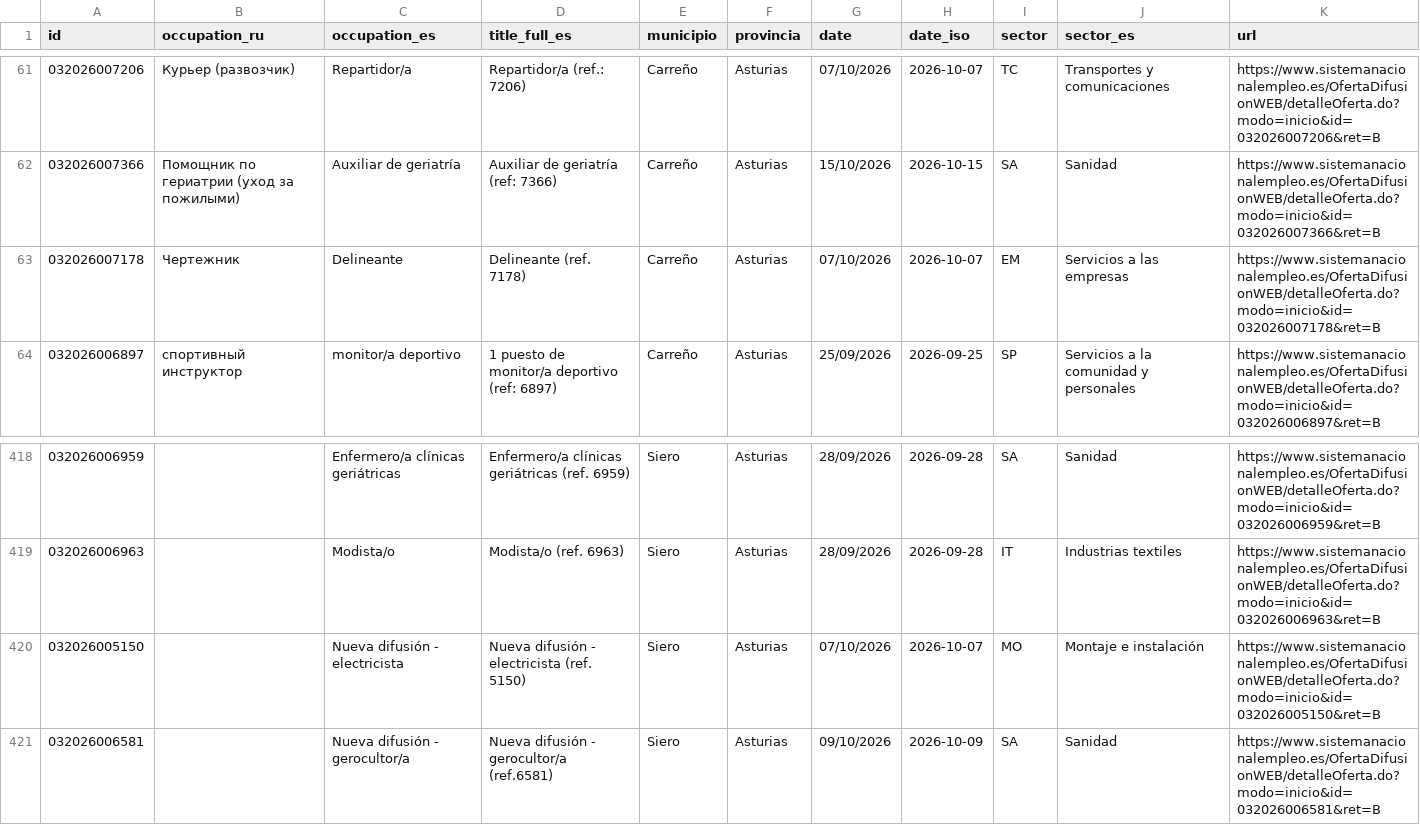
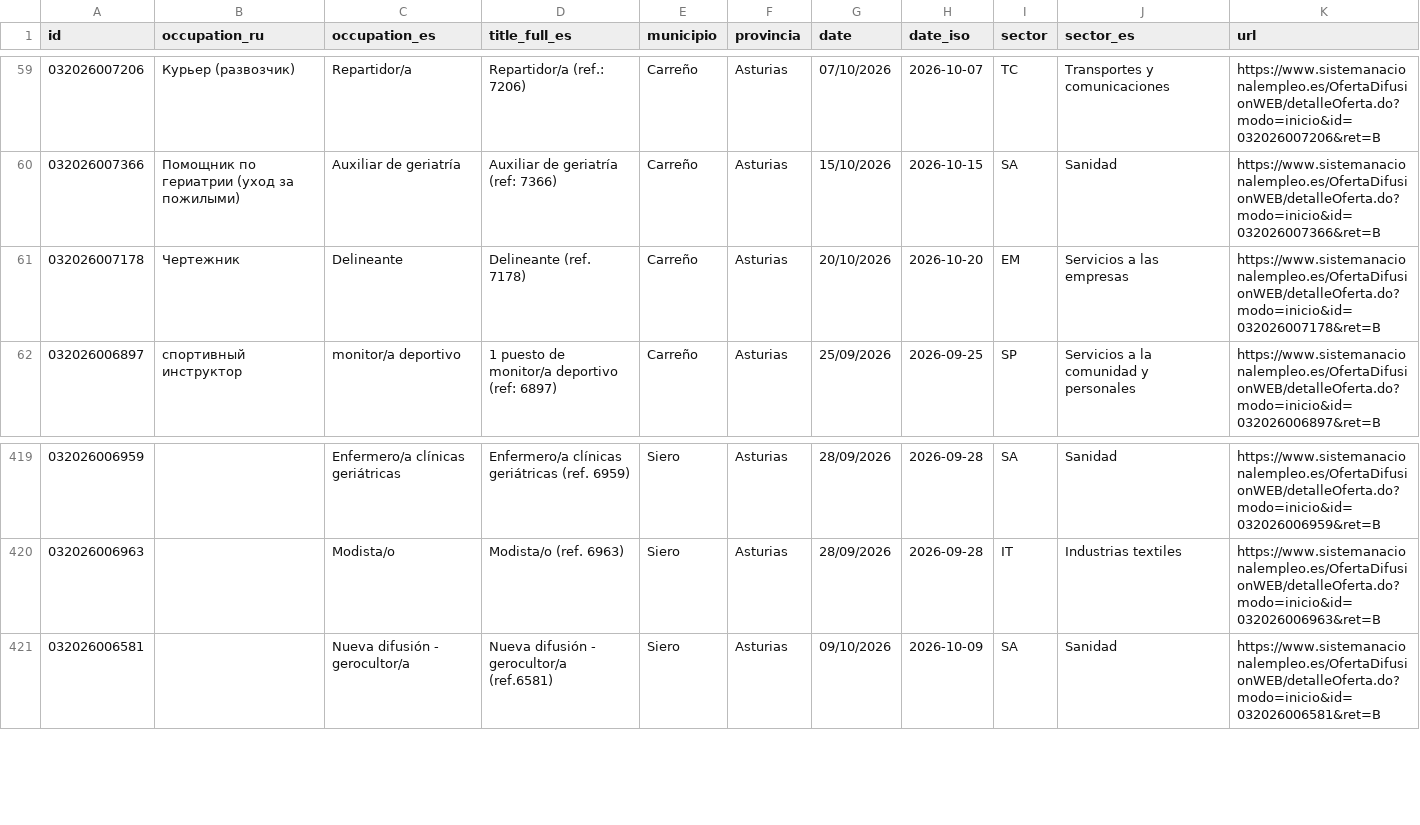
Before and after one commit to RealBuddy/sepe-jobs, a CSV file: catalog.csv, drawn as a sheet; only a part is shown, gaps mark what is left out; the diff covers the shown part only.

```diff
--- a/catalog.csv
+++ b/catalog.csv
@@ -62,3 +60,3 @@
 032026007366,Помощник по гериатрии (уход за пожилыми),Auxiliar de geriatría,Auxiliar de geriatría (ref: 7366),Carreño,Asturias,15/10/2026,2026-10-15,SA,Sanidad,https://www.sistemanacionalempleo.es/OfertaDifusionWEB/detalleOferta.do?modo=inicio&id=032026007366&ret=B
-032026007178,Чертежник,Delineante,Delineante (ref. 7178),Carreño,Asturias,07/10/2026,2026-10-07,EM,Servicios a las empresas,https://www.sistemanacionalempleo.es/OfertaDifusionWEB/detalleOferta.do?modo=inicio&id=032026007178&ret=B
+032026007178,Чертежник,Delineante,Delineante (ref. 7178),Carreño,Asturias,20/10/2026,2026-10-20,EM,Servicios a las empresas,https://www.sistemanacionalempleo.es/OfertaDifusionWEB/detalleOferta.do?modo=inicio&id=032026007178&ret=B
 032026006897,спортивный инструктор,monitor/a deportivo,1 puesto de monitor/a deportivo (ref: 6897),Carreño,Asturias,25/09/2026,2026-09-25,SP,Servicios a la comunidad y personales,https://www.sistemanacionalempleo.es/OfertaDifusionWEB/detalleOferta.do?modo=inicio&id=032026006897&ret=B
@@ -419,3 +420,2 @@
 032026006963,,Modista/o,Modista/o (ref. 6963),Siero,Asturias,28/09/2026,2026-09-28,IT,Industrias textiles,https://www.sistemanacionalempleo.es/OfertaDifusionWEB/detalleOferta.do?modo=inicio&id=032026006963&ret=B
-032026005150,,Nueva difusión - electricista,Nueva difusión - electricista (ref. 5150),Siero,Asturias,07/10/2026,2026-10-07,MO,Montaje e instalación,https://www.sistemanacionalempleo.es/OfertaDifusionWEB/detalleOferta.do?modo=inicio&id=032026005150&ret=B
 032026006581,,Nueva difusión - gerocultor/a,Nueva difusión - gerocultor/a (ref.6581),Siero,Asturias,09/10/2026,2026-10-09,SA,Sanidad,https://www.sistemanacionalempleo.es/OfertaDifusionWEB/detalleOferta.do?modo=inicio&id=032026006581&ret=B
```
Also changed, not shown: 4 added rows and 3 removed rows elsewhere in this file, 12 other files.
